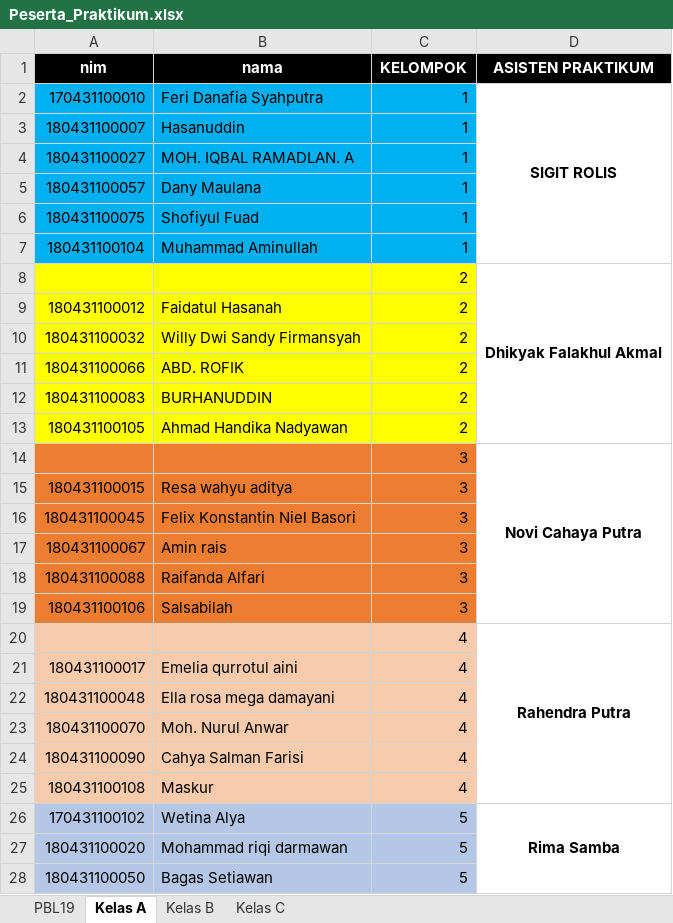
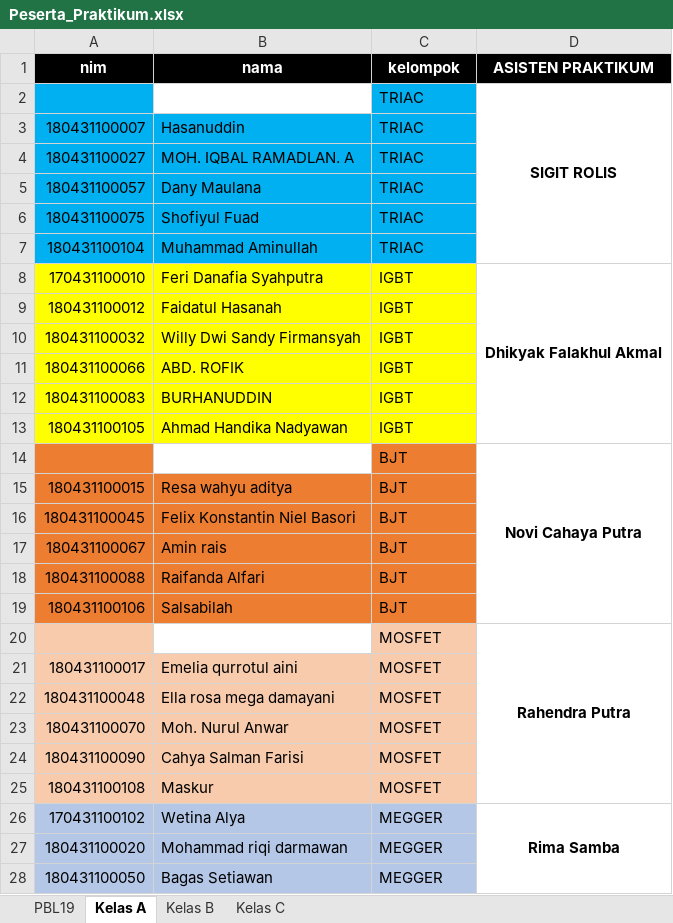
Before and after one commit to Samboge/SAMBOGE.github.io, an Excel workbook: Peserta_Praktikum.xlsx, sheet Kelas A, drawn as a sheet; only a part is shown; values as stored, in another font and other column widths than the file's, no borders; removed rows and columns are numbered as before the commit, all else as after; the diff covers the shown part only; the diff names each change by its address in the sheet, - before the commit and + after, or states it on an @@ line.

```diff
--- a/Peserta_Praktikum.xlsx (sheet Kelas A)
+++ b/Peserta_Praktikum.xlsx (sheet Kelas A)
-C1: KELOMPOK
+C1: kelompok
-row 2: 170431100010 | Feri Danafia Syahputra | 1 | SIGIT ROLIS
+row 2:  |  | TRIAC | SIGIT ROLIS
-C3:C7 (kelompok): 1
+C3:C7 (kelompok): TRIAC
-row 8:  |  | 2 | Dhikyak Falakhul Akmal
+row 8: 170431100010 | Feri Danafia Syahputra | IGBT | Dhikyak Falakhul Akmal
-C9:C13 (kelompok): 2
+C9:C13 (kelompok): IGBT
-B14 fill: #ED7D31
+B14 fill: none
-C14:C19 (kelompok): 3
+C14:C19 (kelompok): BJT
-B20 fill: #F8CBAD
+B20 fill: none
-C20:C25 (kelompok): 4
+C20:C25 (kelompok): MOSFET
-C26:C28 (kelompok): 5
+C26:C28 (kelompok): MEGGER
```
Also changed, not shown: 1 added row, 1 removed row and 7 edited cells elsewhere in this sheet, sheet Kelas B, sheet Kelas C, sheet PBL19, formulas that keep their value, hidden cells.
